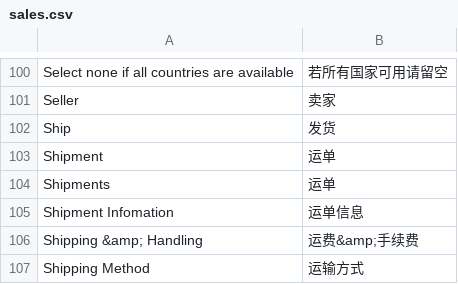
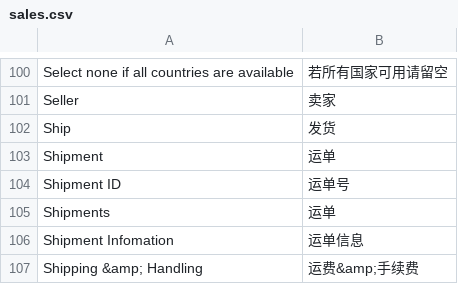
Before and after one commit to peachyang/py_website, a CSV file: app/i18n/zh-CN/sales.csv, drawn as a sheet; only a part is shown, gaps mark what is left out; the shorter side is filled out with more unchanged rows; the diff names each change by its address in the sheet, - before the commit and + after, or states it on an @@ line.

```diff
--- a/app/i18n/zh-CN/sales.csv
+++ b/app/i18n/zh-CN/sales.csv
+row 104: Shipment ID | 运单号
```
Also changed, not shown: 5 other files.
